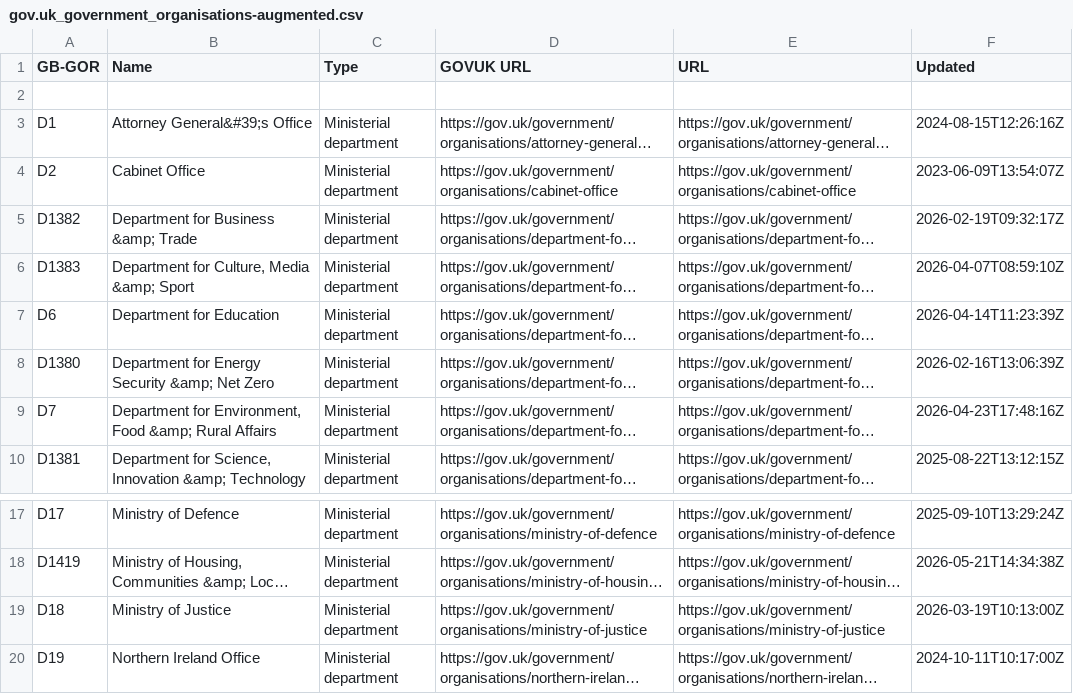
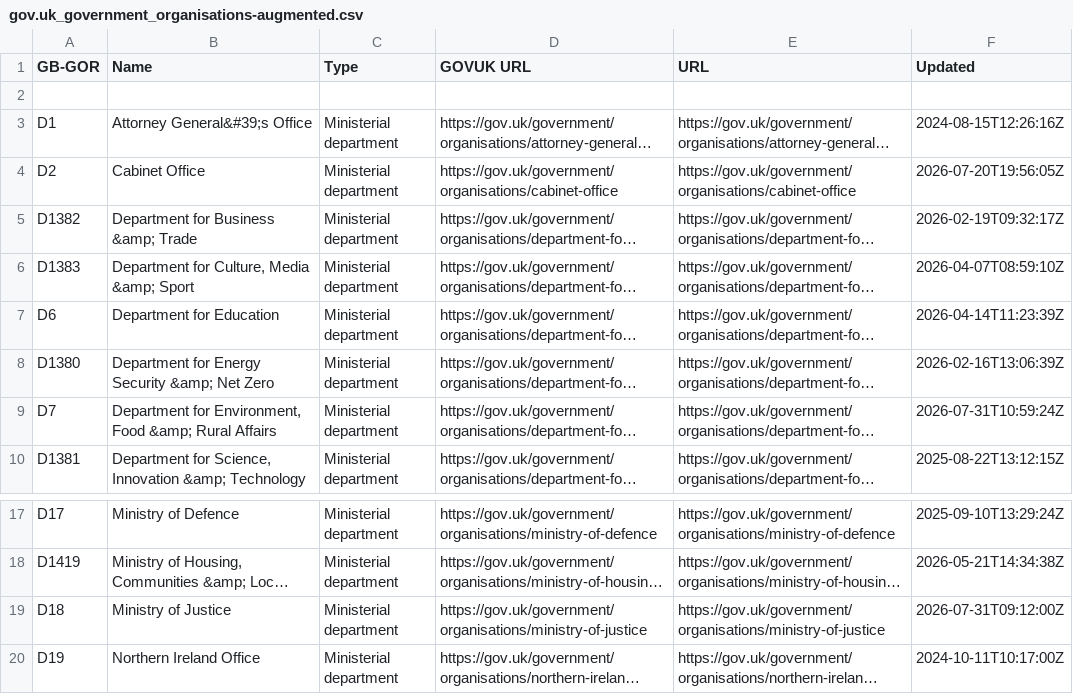
Before and after one commit to odileeds/uk-government-organisations, a CSV file: gov.uk_government_organisations-augmented.csv, drawn as a sheet; only a part is shown, gaps mark what is left out; long unchanged cells end in …; the diff names each change by its address in the sheet, - before the commit and + after, or states it on an @@ line.

```diff
--- a/gov.uk_government_organisations-augmented.csv
+++ b/gov.uk_government_organisations-augmented.csv
-F4 (Updated): 2023-06-09T13:54:07Z
+F4 (Updated): 2026-07-20T19:56:05Z
-F9 (Updated): 2026-04-23T17:48:16Z
+F9 (Updated): 2026-07-31T10:59:24Z
-F19 (Updated): 2026-03-19T10:13:00Z
+F19 (Updated): 2026-07-31T09:12:00Z
```
Also changed, not shown: gov.uk_api_organisations-augmented.csv, gov.uk_api_organisations-augmented.tsv, 6 other files.
